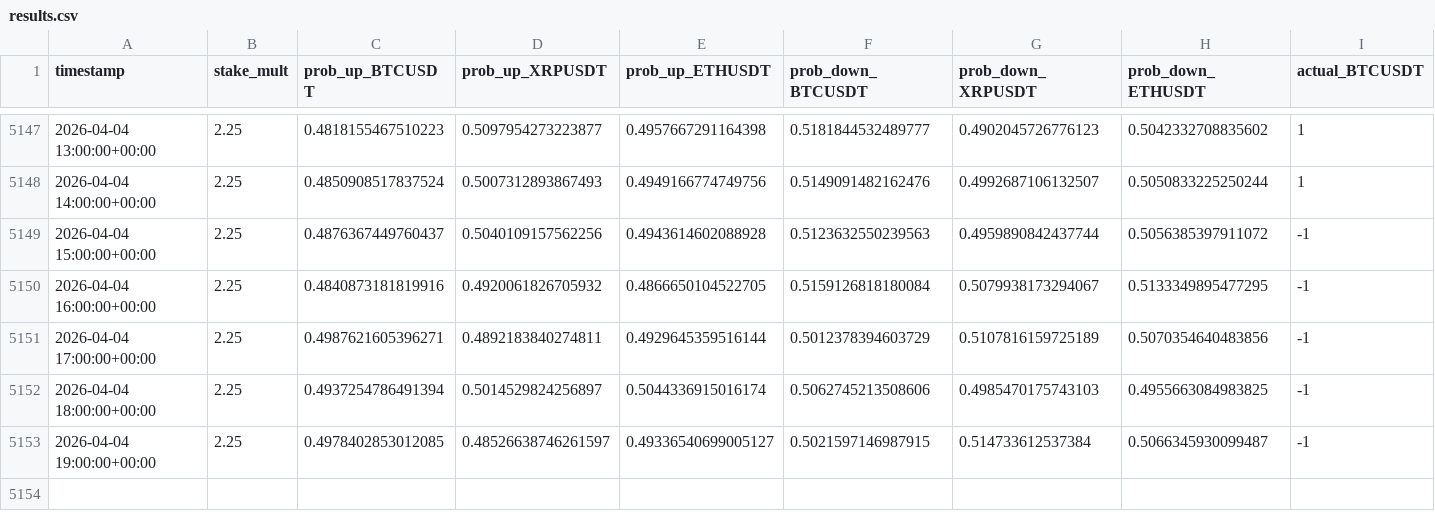
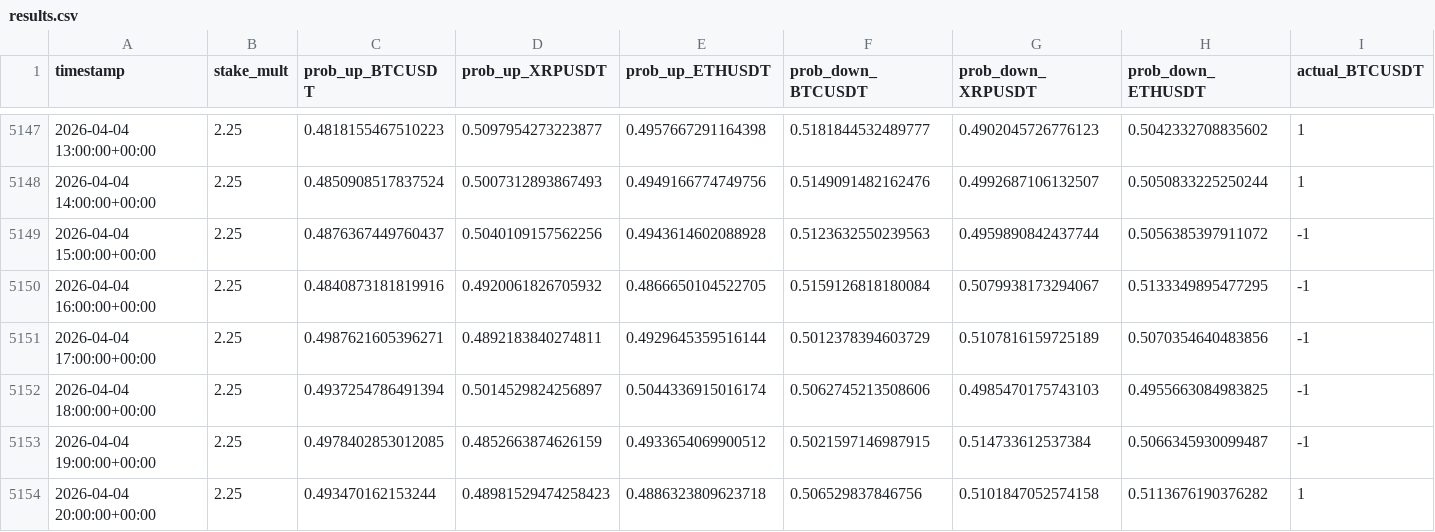
Before and after one commit to mtumalan/masha, a CSV file: data/results.csv, drawn as a sheet; only a part is shown, gaps mark what is left out; rows hold the shown columns only; the diff names each change by its address in the sheet, - before the commit and + after, or states it on an @@ line.

Commit message:
Update results.csv from live PKL models

```diff
--- a/data/results.csv
+++ b/data/results.csv
-D5153 (prob_up_XRPUSDT): 0.48526638746261597
+D5153 (prob_up_XRPUSDT): 0.4852663874626159
-E5153 (prob_up_ETHUSDT): 0.49336540699005127
+E5153 (prob_up_ETHUSDT): 0.4933654069900512
+row 5154: 2026-04-04 20:00:00+00:00 | 2.25 | 0.493470162153244 | 0.48981529474258423 | 0.4886323809623718 | 0.506529837846756 | 0.5101847052574158 | 0.5113676190376282 | 1
```
